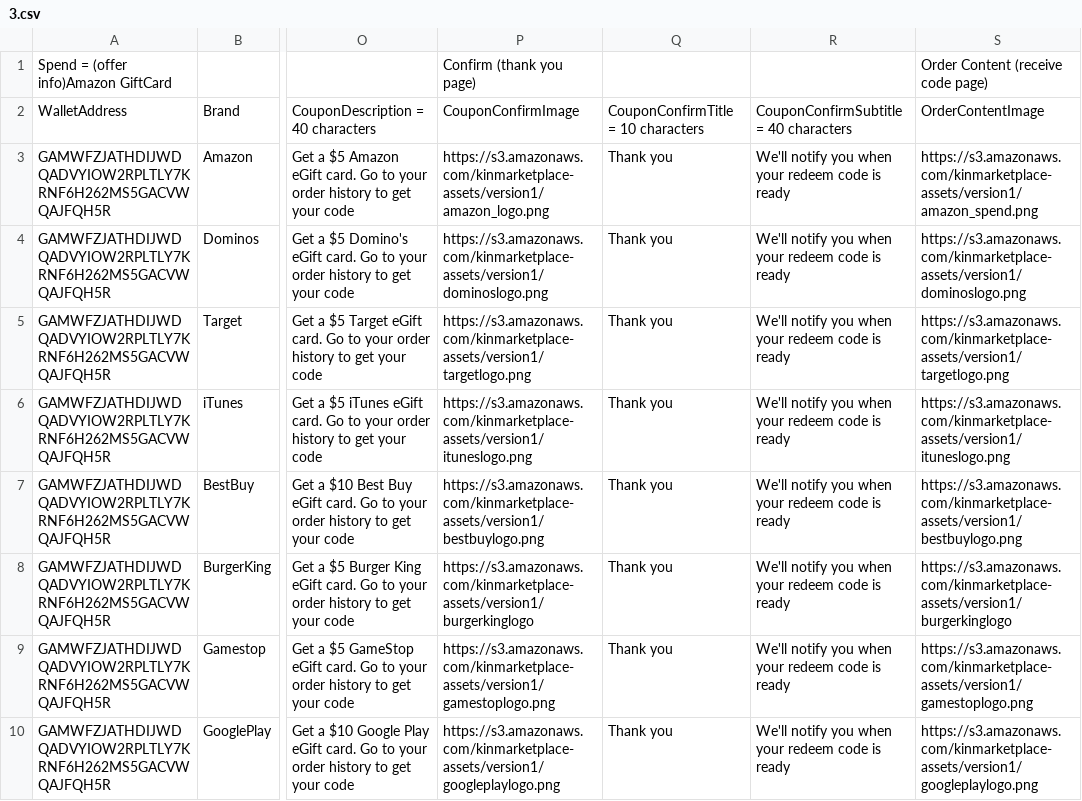
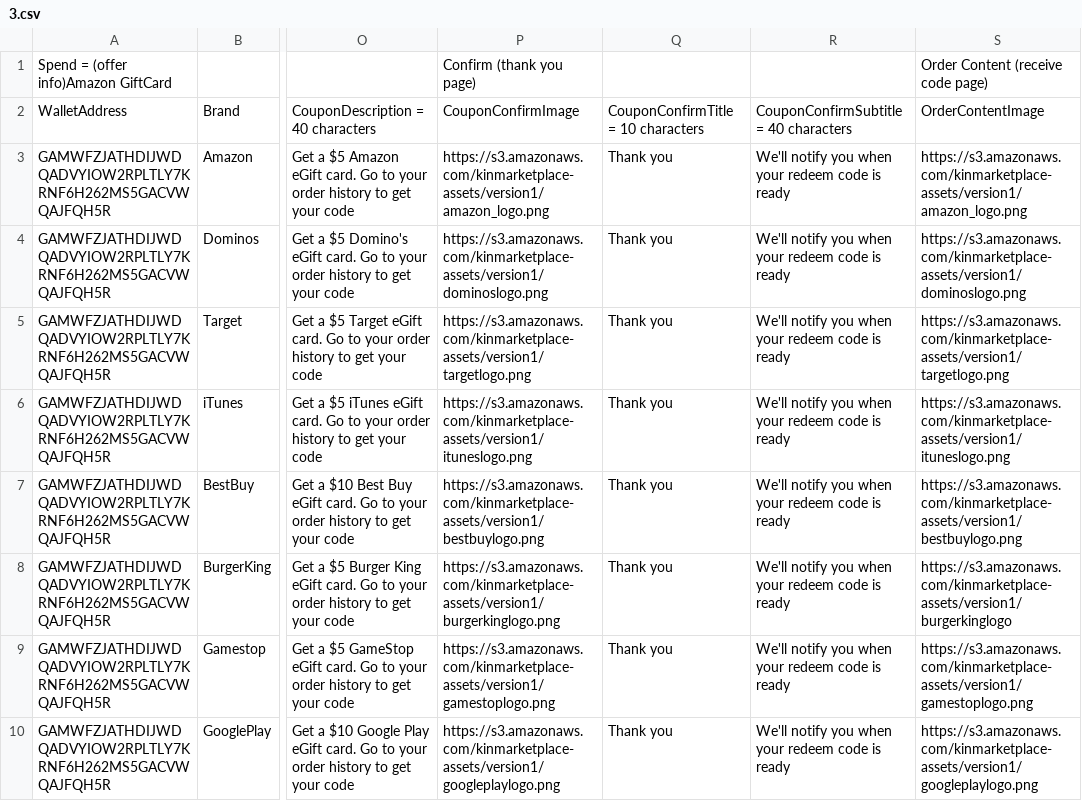
Before and after one commit to kinecosystem/marketplace-server, a CSV file: data/3.csv, drawn as a sheet; only a part is shown, gaps mark what is left out; the diff names each change by its address in the sheet, - before the commit and + after, or states it on an @@ line.

Commit message:
some data fixes

```diff
--- a/data/3.csv
+++ b/data/3.csv
-S3: https://s3.amazonaws.com/kinmarketplace-assets/version1/amazon_spend.png
+S3: https://s3.amazonaws.com/kinmarketplace-assets/version1/amazon_logo.png
-P8: https://s3.amazonaws.com/kinmarketplace-assets/version1/burgerkinglogo
+P8: https://s3.amazonaws.com/kinmarketplace-assets/version1/burgerkinglogo.png
```
